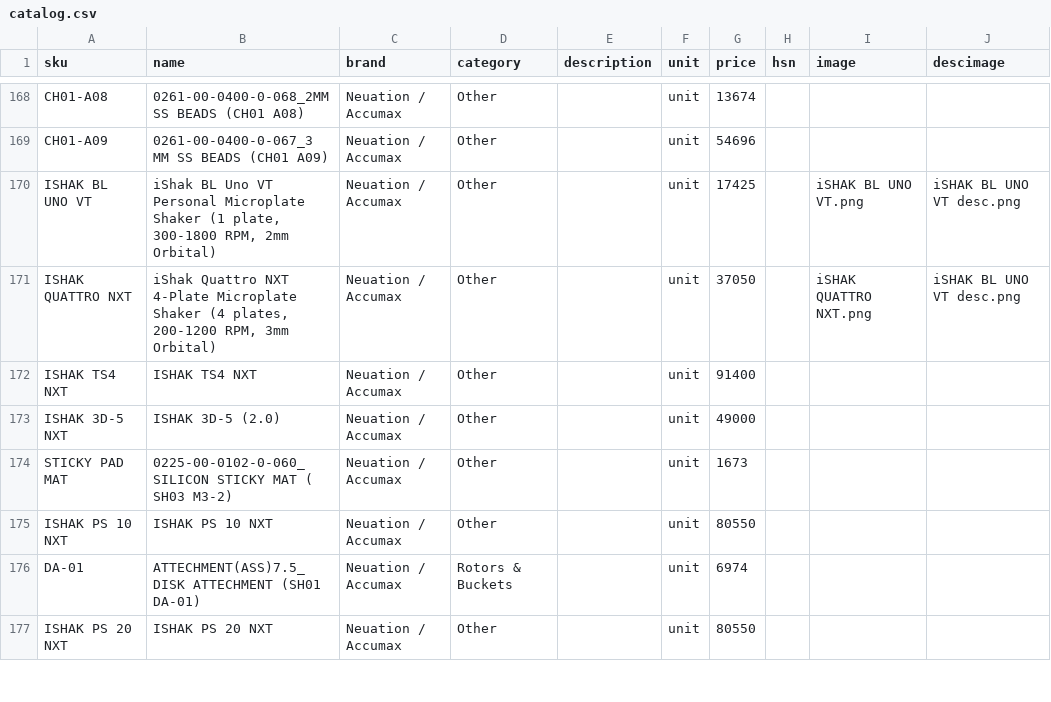
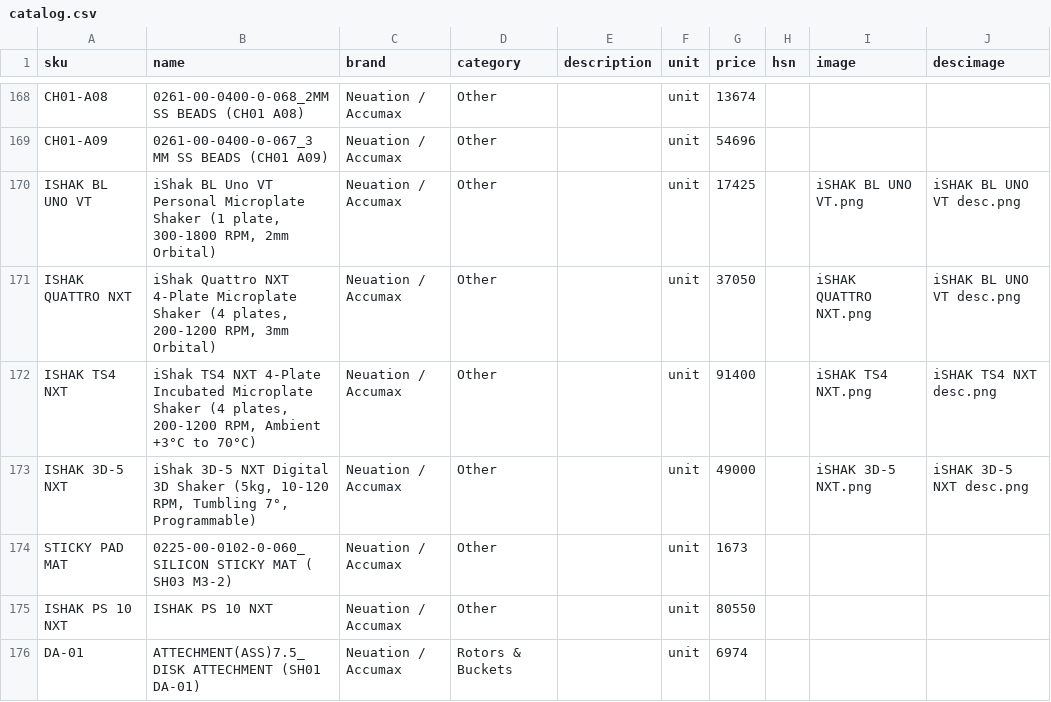
Before and after one commit to Hkshah12/Shubh-Quotation-App, a CSV file: data/catalog.csv, drawn as a sheet; only a part is shown, gaps mark what is left out; the shorter side is filled out with more unchanged rows.

```diff
--- a/data/catalog.csv
+++ b/data/catalog.csv
@@ -171,4 +171,4 @@ ISHAK BL UNO VT,"iShak BL Uno VT Personal Microplate Shaker (1 plate, 300-1800 R
 ISHAK QUATTRO NXT,"iShak Quattro NXT 4-Plate Microplate Shaker (4 plates, 200-1200 RPM, 3mm Orbital)",Neuation / Accumax,Other,,unit,37050,,iSHAK QUATTRO NXT.png,iSHAK BL UNO VT desc.png
-ISHAK TS4 NXT,ISHAK TS4 NXT,Neuation / Accumax,Other,,unit,91400,,,
-ISHAK 3D-5 NXT,ISHAK 3D-5 (2.0),Neuation / Accumax,Other,,unit,49000,,,
+ISHAK TS4 NXT,"iShak TS4 NXT 4-Plate Incubated Microplate Shaker (4 plates, 200-1200 RPM, Ambient +3°C to 70°C)",Neuation / Accumax,Other,,unit,91400,,iSHAK TS4 NXT.png,iSHAK TS4 NXT desc.png
+ISHAK 3D-5 NXT,"iShak 3D-5 NXT Digital 3D Shaker (5kg, 10-120 RPM, Tumbling 7°, Programmable)",Neuation / Accumax,Other,,unit,49000,,iSHAK 3D-5 NXT.png,iSHAK 3D-5 NXT desc.png
 STICKY PAD MAT,0225-00-0102-0-060_SILICON STICKY MAT ( SH03 M3-2),Neuation / Accumax,Other,,unit,1673,,,
```
Also changed, not shown: 4 other files.
